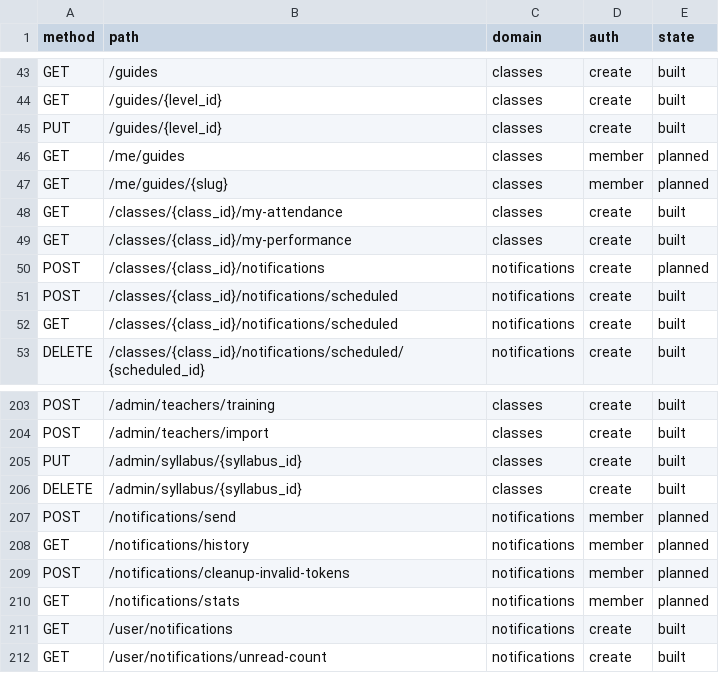
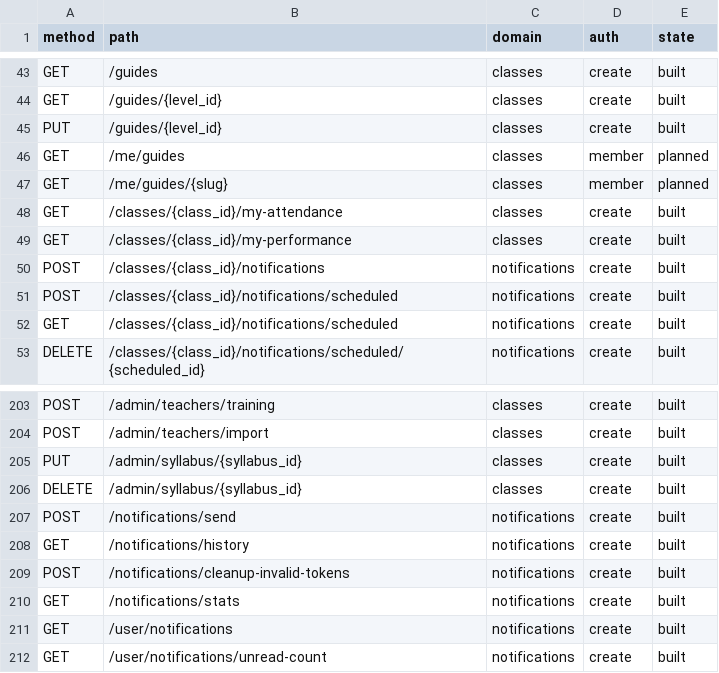
Before and after one commit to thestrongrope/tsr-app, a CSV file: docs/specs/initial-build/operations.csv, drawn as a sheet; only a part is shown, gaps mark what is left out.

```diff
--- a/docs/specs/initial-build/operations.csv
+++ b/docs/specs/initial-build/operations.csv
@@ -49,3 +49,3 @@ GET,/classes/{class_id}/my-attendance,classes,create,built
 GET,/classes/{class_id}/my-performance,classes,create,built
-POST,/classes/{class_id}/notifications,notifications,create,planned
+POST,/classes/{class_id}/notifications,notifications,create,built
 POST,/classes/{class_id}/notifications/scheduled,notifications,create,built
@@ -206,6 +206,6 @@ PUT,/admin/syllabus/{syllabus_id},classes,create,built
 DELETE,/admin/syllabus/{syllabus_id},classes,create,built
-POST,/notifications/send,notifications,member,planned
-GET,/notifications/history,notifications,member,planned
-POST,/notifications/cleanup-invalid-tokens,notifications,member,planned
-GET,/notifications/stats,notifications,member,planned
+POST,/notifications/send,notifications,create,built
+GET,/notifications/history,notifications,create,built
+POST,/notifications/cleanup-invalid-tokens,notifications,create,built
+GET,/notifications/stats,notifications,create,built
 GET,/user/notifications,notifications,create,built
```
Also changed, not shown: 17 other files.
